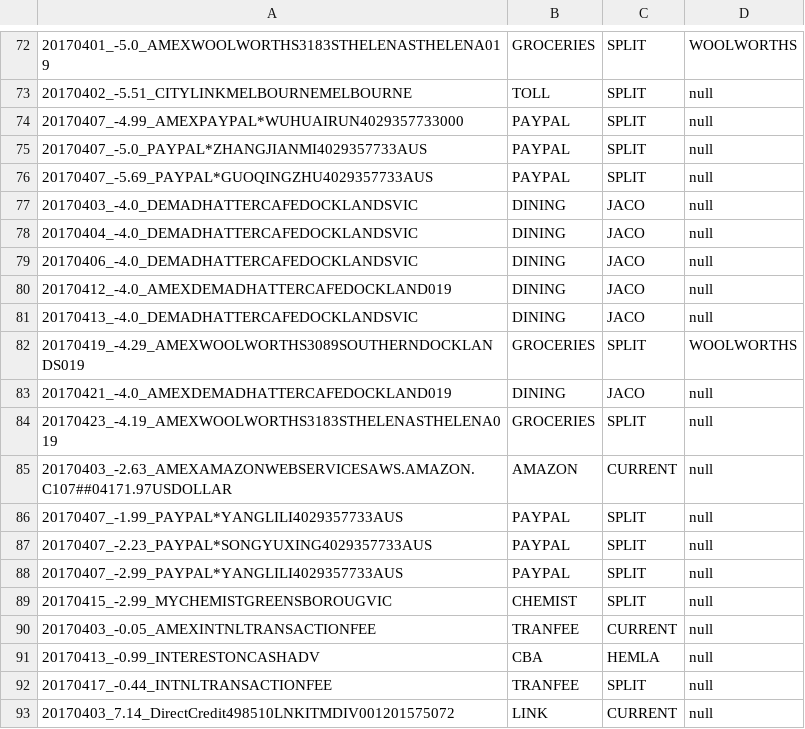
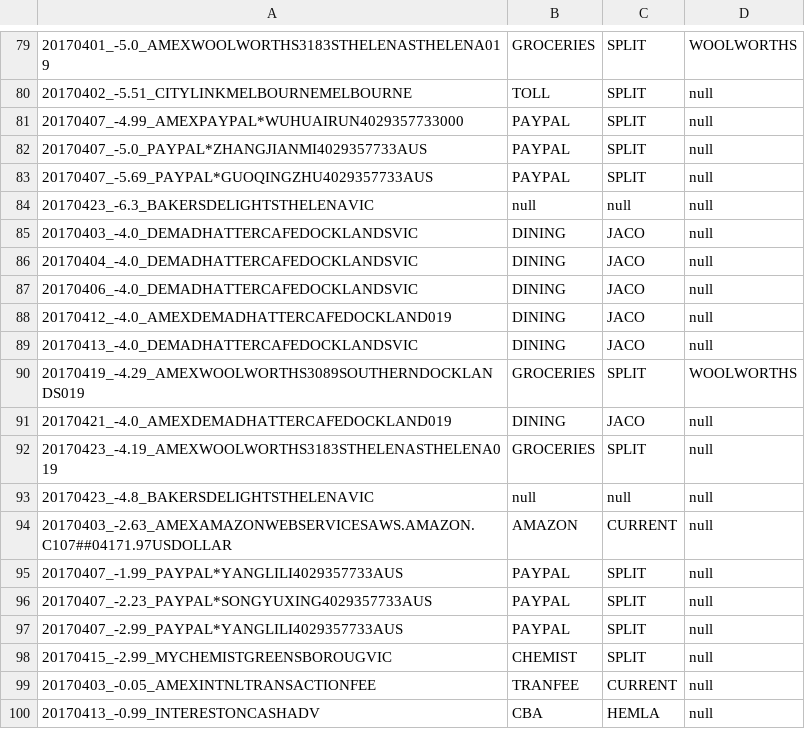
Before and after one commit to immelja/spentrack, a CSV file: term2ToDo.csv, drawn as a sheet; only a part is shown, gaps mark what is left out; the shorter side is filled out with more unchanged rows; the diff covers the shown part only.

```diff
--- a/term2ToDo.csv
+++ b/term2ToDo.csv
@@ -76,2 +83,3 @@
 20170407_-5.69_PAYPAL*GUOQINGZHU4029357733AUS|PAYPAL|SPLIT|null
+20170423_-6.3_BAKERSDELIGHTSTHELENAVIC|null|null|null
 20170403_-4.0_DEMADHATTERCAFEDOCKLANDSVIC|DINING|JACO|null
@@ -84,2 +92,3 @@
 20170423_-4.19_AMEXWOOLWORTHS3183STHELENASTHELENA019|GROCERIES|SPLIT|null
+20170423_-4.8_BAKERSDELIGHTSTHELENAVIC|null|null|null
 20170403_-2.63_AMEXAMAZONWEBSERVICESAWS.AMAZON.C107##04171.97USDOLLAR|AMAZON|CURRENT|null
```
Also changed, not shown: 7 added rows and 1 moved row elsewhere in this file.
